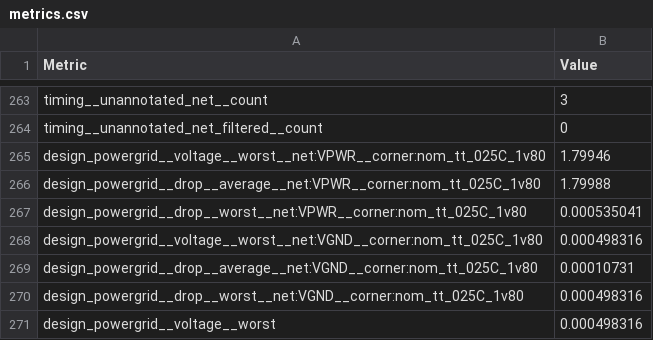
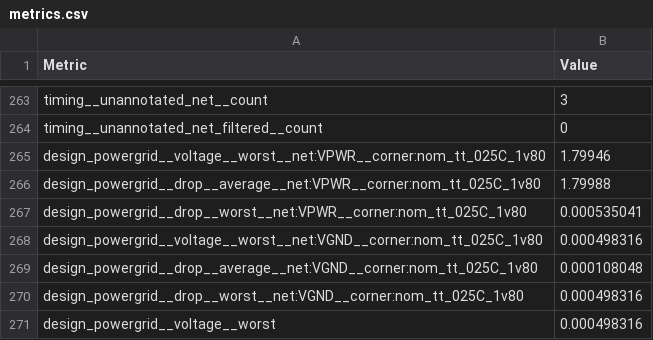
Before and after one commit to oskyperson/2x2-Matrix-Multiplier-Openlane, a CSV file: signoff/sample_proj/metrics.csv, drawn as a sheet; only a part is shown, gaps mark what is left out.

```diff
--- a/signoff/sample_proj/metrics.csv
+++ b/signoff/sample_proj/metrics.csv
@@ -268,3 +268,3 @@ design_powergrid__drop__worst__net:VPWR__corner:nom_tt_025C_1v80,0.000535041
 design_powergrid__voltage__worst__net:VGND__corner:nom_tt_025C_1v80,0.000498316
-design_powergrid__drop__average__net:VGND__corner:nom_tt_025C_1v80,0.00010731
+design_powergrid__drop__average__net:VGND__corner:nom_tt_025C_1v80,0.000108048
 design_powergrid__drop__worst__net:VGND__corner:nom_tt_025C_1v80,0.000498316
```
Also changed, not shown: 21 other files.
